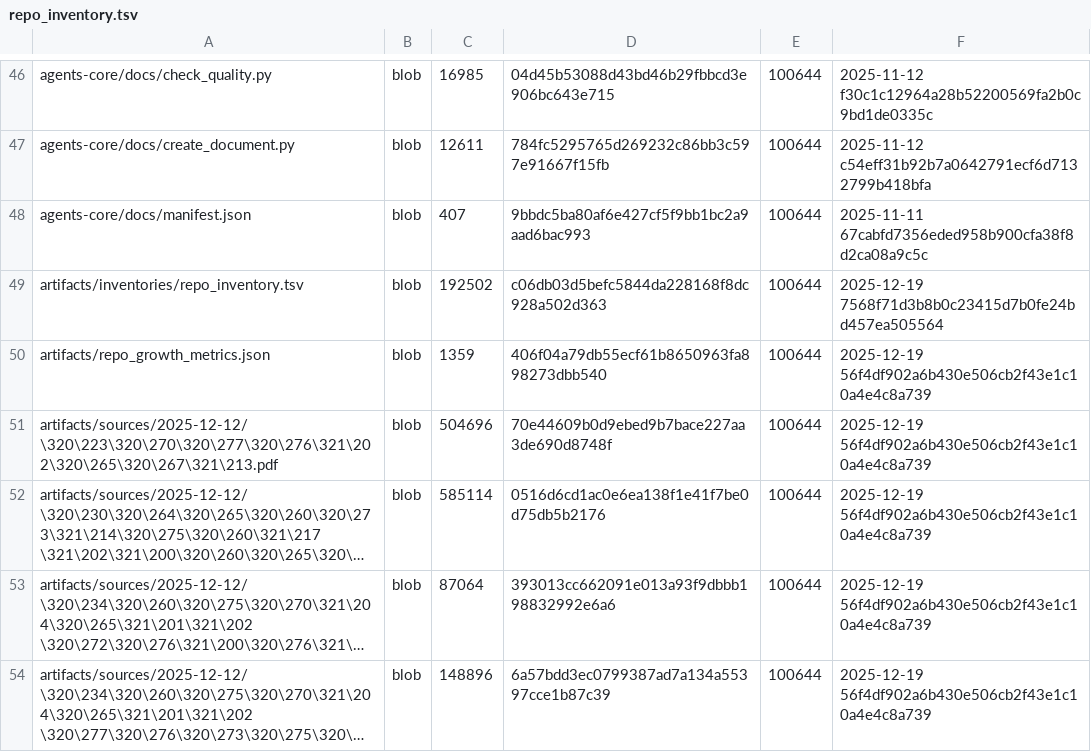
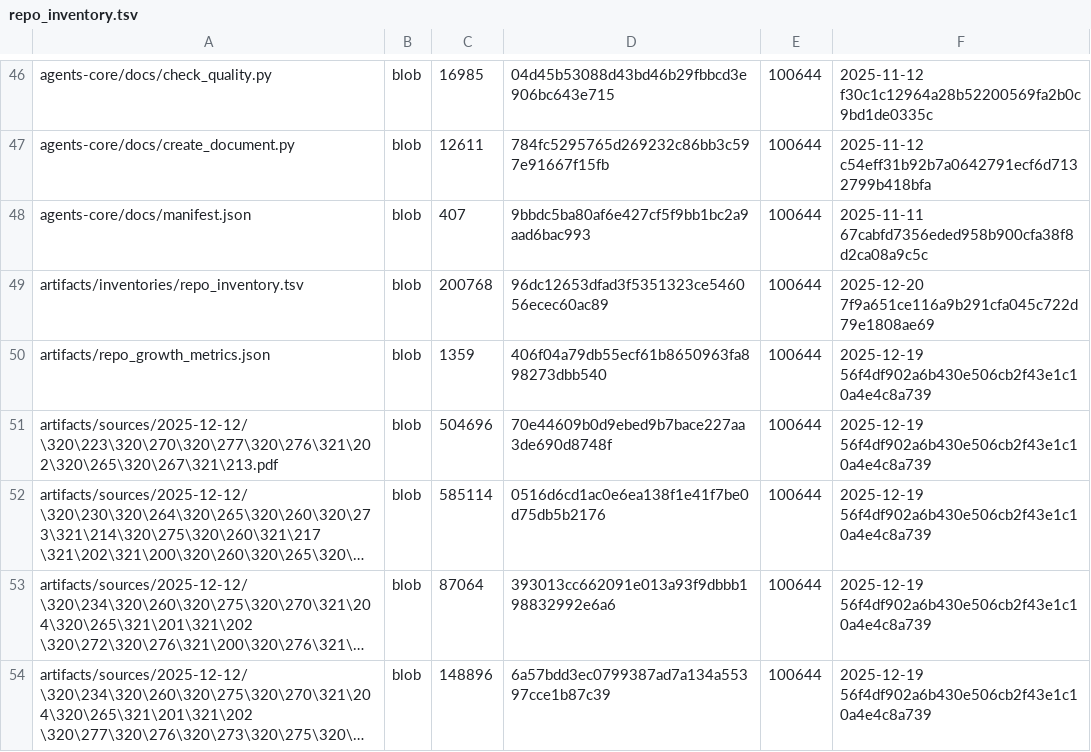
Before and after one commit to aisystant/ecosystem-development, a TSV file: artifacts/inventories/repo_inventory.tsv, drawn as a sheet; only a part is shown, gaps mark what is left out; long unchanged cells end in ….

Commit message:
chore: add repo inventory

```diff
--- a/artifacts/inventories/repo_inventory.tsv
+++ b/artifacts/inventories/repo_inventory.tsv
@@ -48,3 +48,3 @@ agents-core/docs/create_document.py	blob	12611	784fc5295765d269232c86bb3c597e916
 agents-core/docs/manifest.json	blob	407	9bbdc5ba80af6e427cf5f9bb1bc2a9aad6bac993	100644	2025-11-11 67cabfd7356eded958b900cfa38f8d2ca08a9c5c
-artifacts/inventories/repo_inventory.tsv	blob	192502	c06db03d5befc5844da228168f8dc928a502d363	100644	2025-12-19 7568f71d3b8b0c23415d7b0fe24bd457ea505564
+artifacts/inventories/repo_inventory.tsv	blob	200768	96dc12653dfad3f5351323ce546056ecec60ac89	100644	2025-12-20 7f9a651ce116a9b291cfa045c722d79e1808ae69
 artifacts/repo_growth_metrics.json	blob	1359	406f04a79db55ecf61b8650963fa898273dbb540	100644	2025-12-19 56f4df902a6b430e506cb2f43e1c10a4e4c8a739
```
